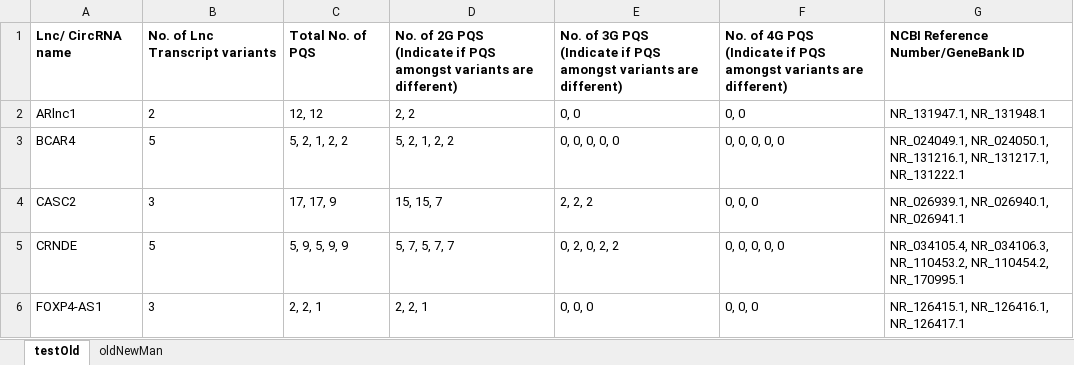
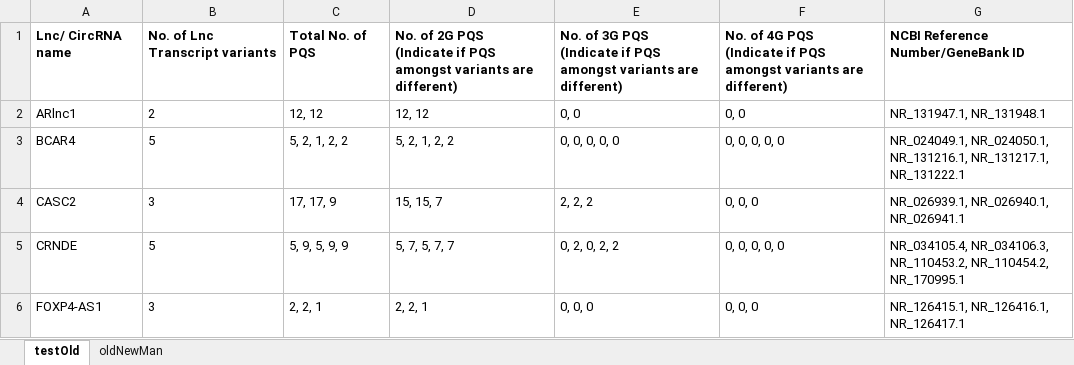
Before and after one commit to arpitkaushal/qgrs, an Excel workbook: database/testOld.xlsx, sheet testOld, drawn as a sheet; values as stored, in another font and other column widths than the file's, no borders; the diff names each change by its address in the sheet, - before the commit and + after, or states it on an @@ line.

```diff
--- a/database/testOld.xlsx (sheet testOld)
+++ b/database/testOld.xlsx (sheet testOld)
-D2: 2, 2
+D2: 12, 12
```
Also changed, not shown: sheet oldNewMan, 5 other files.
